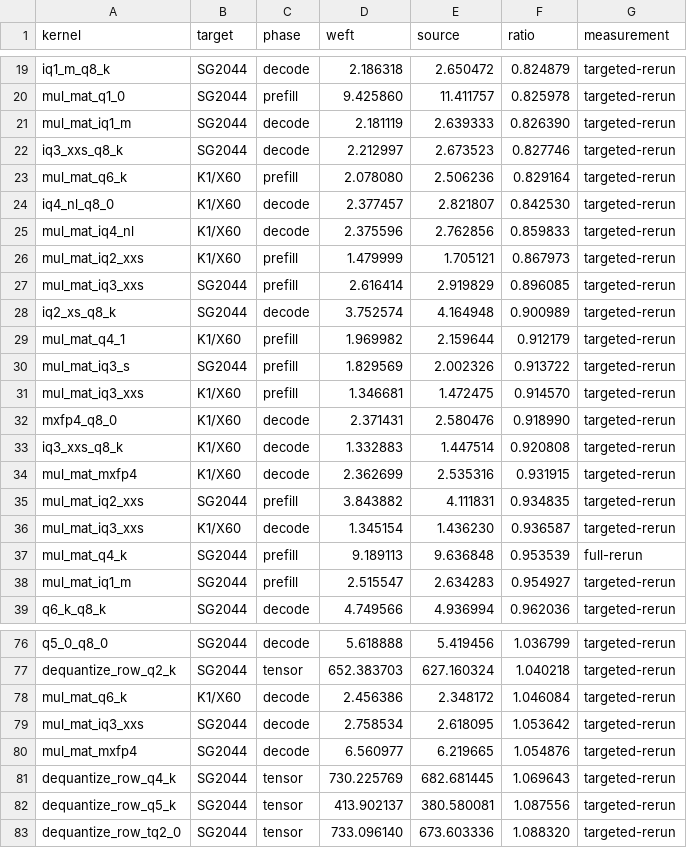
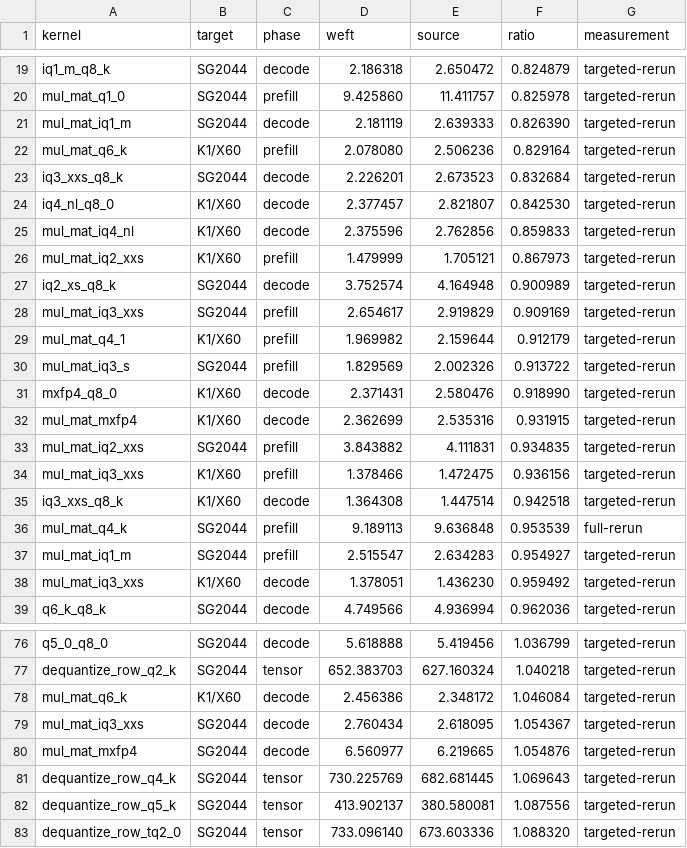
Before and after one commit to zzyu5/Weft, a CSV file: report/kernel-performance-comparison.csv, drawn as a sheet; only a part is shown, gaps mark what is left out.

```diff
--- a/report/kernel-performance-comparison.csv
+++ b/report/kernel-performance-comparison.csv
@@ -21,4 +21,4 @@ mul_mat_q1_0,SG2044,prefill,9.425860,11.411757,0.825978,targeted-rerun
 mul_mat_iq1_m,SG2044,decode,2.181119,2.639333,0.826390,targeted-rerun
-iq3_xxs_q8_k,SG2044,decode,2.212997,2.673523,0.827746,targeted-rerun
 mul_mat_q6_k,K1/X60,prefill,2.078080,2.506236,0.829164,targeted-rerun
+iq3_xxs_q8_k,SG2044,decode,2.226201,2.673523,0.832684,targeted-rerun
 iq4_nl_q8_0,K1/X60,decode,2.377457,2.821807,0.842530,targeted-rerun
@@ -26,14 +26,14 @@ mul_mat_iq4_nl,K1/X60,decode,2.375596,2.762856,0.859833,targeted-rerun
 mul_mat_iq2_xxs,K1/X60,prefill,1.479999,1.705121,0.867973,targeted-rerun
-mul_mat_iq3_xxs,SG2044,prefill,2.616414,2.919829,0.896085,targeted-rerun
 iq2_xs_q8_k,SG2044,decode,3.752574,4.164948,0.900989,targeted-rerun
+mul_mat_iq3_xxs,SG2044,prefill,2.654617,2.919829,0.909169,targeted-rerun
 mul_mat_q4_1,K1/X60,prefill,1.969982,2.159644,0.912179,targeted-rerun
 mul_mat_iq3_s,SG2044,prefill,1.829569,2.002326,0.913722,targeted-rerun
-mul_mat_iq3_xxs,K1/X60,prefill,1.346681,1.472475,0.914570,targeted-rerun
 mxfp4_q8_0,K1/X60,decode,2.371431,2.580476,0.918990,targeted-rerun
-iq3_xxs_q8_k,K1/X60,decode,1.332883,1.447514,0.920808,targeted-rerun
 mul_mat_mxfp4,K1/X60,decode,2.362699,2.535316,0.931915,targeted-rerun
 mul_mat_iq2_xxs,SG2044,prefill,3.843882,4.111831,0.934835,targeted-rerun
-mul_mat_iq3_xxs,K1/X60,decode,1.345154,1.436230,0.936587,targeted-rerun
+mul_mat_iq3_xxs,K1/X60,prefill,1.378466,1.472475,0.936156,targeted-rerun
+iq3_xxs_q8_k,K1/X60,decode,1.364308,1.447514,0.942518,targeted-rerun
 mul_mat_q4_k,SG2044,prefill,9.189113,9.636848,0.953539,full-rerun
 mul_mat_iq1_m,SG2044,prefill,2.515547,2.634283,0.954927,targeted-rerun
+mul_mat_iq3_xxs,K1/X60,decode,1.378051,1.436230,0.959492,targeted-rerun
 q6_k_q8_k,SG2044,decode,4.749566,4.936994,0.962036,targeted-rerun
@@ -78,3 +78,3 @@ dequantize_row_q2_k,SG2044,tensor,652.383703,627.160324,1.040218,targeted-rerun
 mul_mat_q6_k,K1/X60,decode,2.456386,2.348172,1.046084,targeted-rerun
-mul_mat_iq3_xxs,SG2044,decode,2.758534,2.618095,1.053642,targeted-rerun
+mul_mat_iq3_xxs,SG2044,decode,2.760434,2.618095,1.054367,targeted-rerun
 mul_mat_mxfp4,SG2044,decode,6.560977,6.219665,1.054876,targeted-rerun
```
Also changed, not shown: 2 other files.
